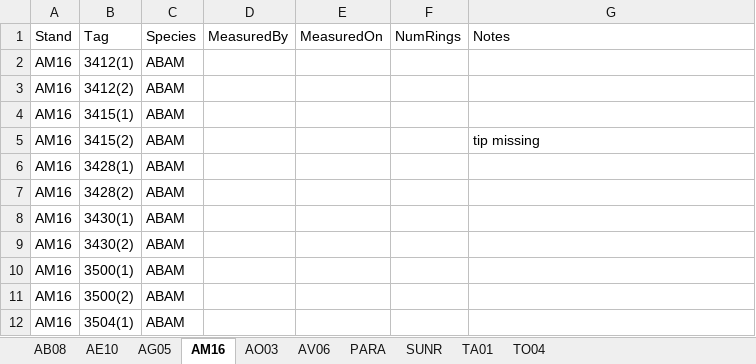
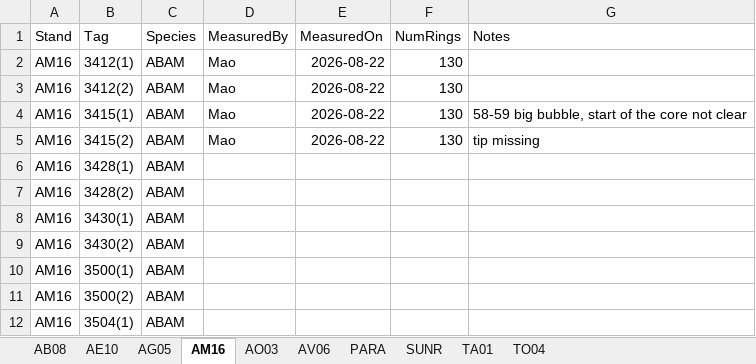
Before and after one commit to wangxm-forest/mast_growth, an Excel workbook: notes/coreMeasurement/coresScanned.xlsx, sheet AM16, drawn as a sheet; only a part is shown; values as stored, in another font and other column widths than the file's, no borders; the diff names each change by its address in the sheet, - before the commit and + after, or states it on an @@ line.

Commit message:
core measurement records

```diff
--- a/notes/coreMeasurement/coresScanned.xlsx (sheet AM16)
+++ b/notes/coreMeasurement/coresScanned.xlsx (sheet AM16)
-D2:D5 (MeasuredBy): (empty)
+D2:D5 (MeasuredBy): Mao
-E2:E5 (MeasuredOn): (empty)
+E2:E5 (MeasuredOn): 2026-08-22
-F2:F5 (NumRings): (empty)
+F2:F5 (NumRings): 130
-G4 (Notes): (empty)
+G4 (Notes): 58-59 big bubble, start of the core not clear
```
